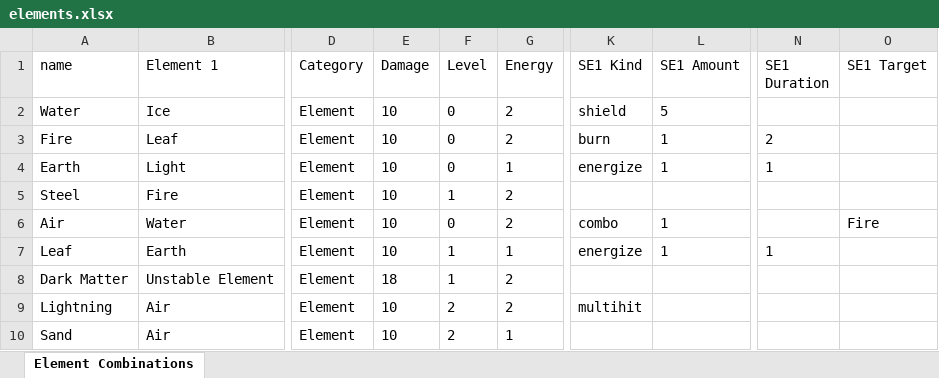
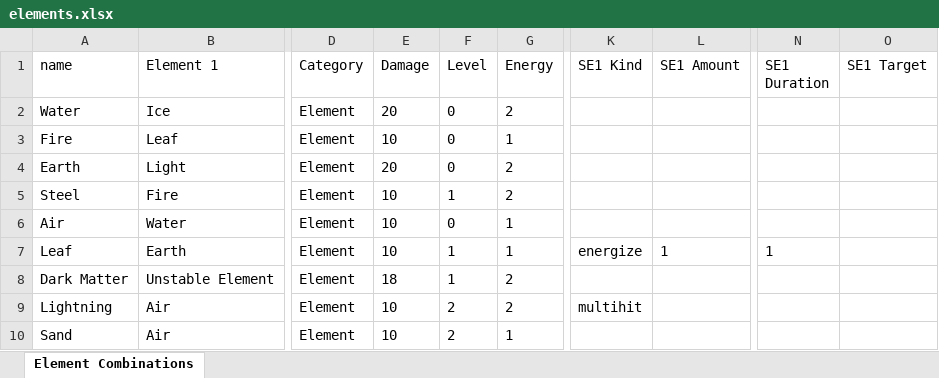
Before and after one commit to wwestfall91/Wade.Land, an Excel workbook: elements.xlsx, sheet Element Combinations, drawn as a sheet; only a part is shown, gaps mark what is left out; values as stored, in another font and other column widths than the file's, no borders; the diff names each change by its address in the sheet, - before the commit and + after, or states it on an @@ line.

```diff
--- a/elements.xlsx (sheet Element Combinations)
+++ b/elements.xlsx (sheet Element Combinations)
-E2 (Damage): 10
+E2 (Damage): 20
-K2 (SE1 Kind): shield
+K2 (SE1 Kind): (empty)
-L2 (SE1 Amount): 5
+L2 (SE1 Amount): (empty)
-G3 (Energy): 2
+G3 (Energy): 1
-K3 (SE1 Kind): burn
+K3 (SE1 Kind): (empty)
-L3:L4 (SE1 Amount): 1
+L3:L4 (SE1 Amount): (empty)
-N3 (SE1 Duration): 2
+N3 (SE1 Duration): (empty)
-E4 (Damage): 10
+E4 (Damage): 20
-G4 (Energy): 1
+G4 (Energy): 2
-K4 (SE1 Kind): energize
+K4 (SE1 Kind): (empty)
-N4 (SE1 Duration): 1
+N4 (SE1 Duration): (empty)
-G6 (Energy): 2
+G6 (Energy): 1
-K6 (SE1 Kind): combo
+K6 (SE1 Kind): (empty)
-L6 (SE1 Amount): 1
+L6 (SE1 Amount): (empty)
-O6 (SE1 Target): Fire
+O6 (SE1 Target): (empty)
```
Also changed, not shown: enemies.xlsx, 11 other files.
